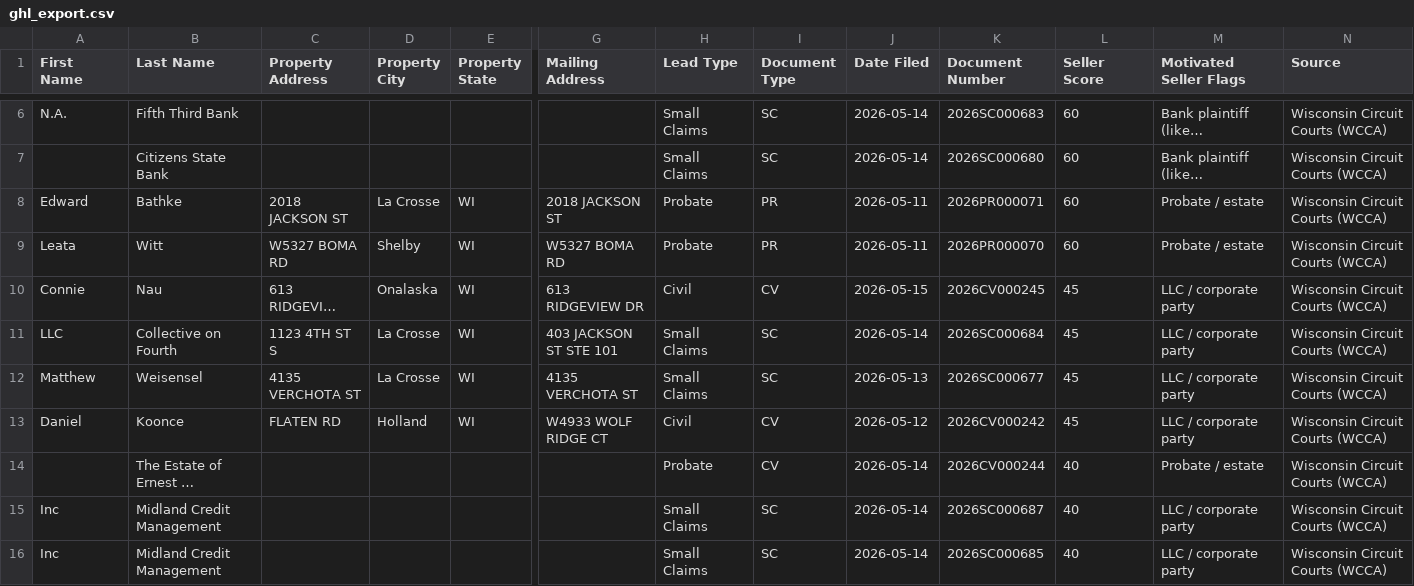
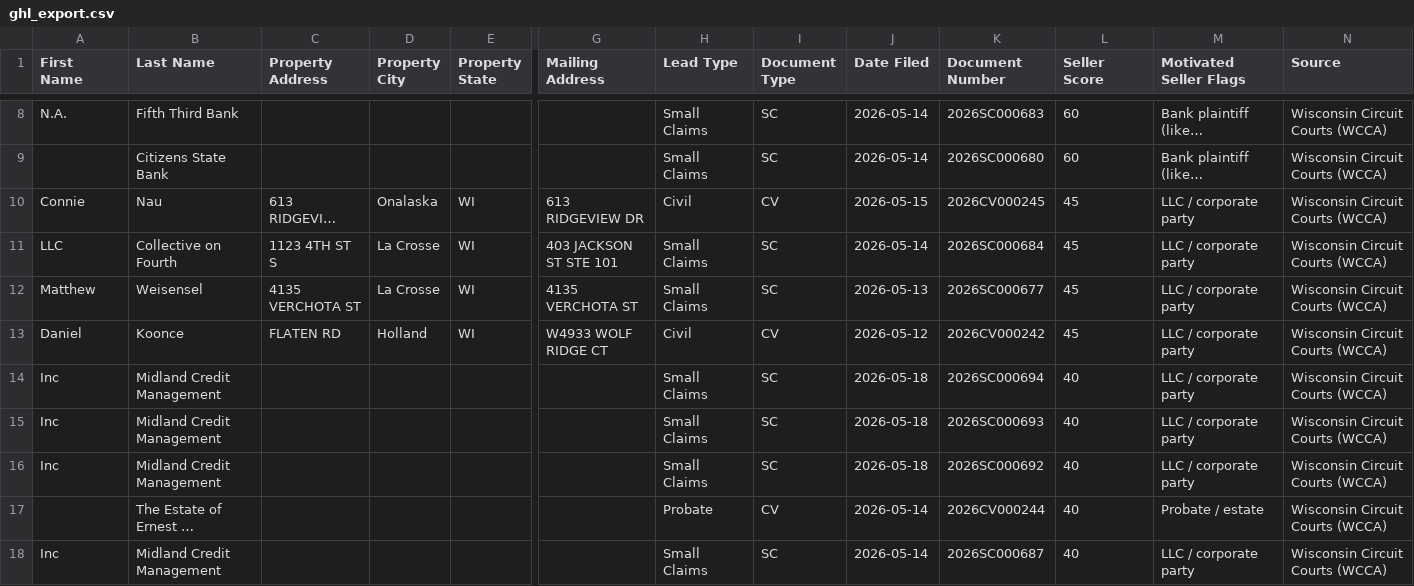
Before and after one commit to Sellmyhousefast247/La-Crosse-Leads, a CSV file: dashboard/ghl_export.csv, drawn as a sheet; only a part is shown, gaps mark what is left out; the shorter side is filled out with more unchanged rows; long unchanged cells end in …; removed rows and columns are numbered as before the commit, all else as after; rows hold the shown columns only; the diff covers the shown part only; the diff names each change by its address in the sheet, - before the commit and + after, or states it on an @@ line.

```diff
--- a/dashboard/ghl_export.csv
+++ b/dashboard/ghl_export.csv
-row 8: Edward | Bathke | 2018 JACKSON ST | La Crosse | WI | 2018 JACKSON ST | Probate | PR | 2026-05-11 | 2026PR000071 | 60 | Probate / estate | Wisconsin Circuit Courts (WCCA)
-row 9: Leata | Witt | W5327 BOMA RD | Shelby | WI | W5327 BOMA RD | Probate | PR | 2026-05-11 | 2026PR000070 | 60 | Probate / estate | Wisconsin Circuit Courts (WCCA)
+row 14: Inc | Midland Credit Management |  |  |  |  | Small Claims | SC | 2026-05-18 | 2026SC000694 | 40 | LLC / corporate party | Wisconsin Circuit Courts (WCCA)
+row 15: Inc | Midland Credit Management |  |  |  |  | Small Claims | SC | 2026-05-18 | 2026SC000693 | 40 | LLC / corporate party | Wisconsin Circuit Courts (WCCA)
+row 16: Inc | Midland Credit Management |  |  |  |  | Small Claims | SC | 2026-05-18 | 2026SC000692 | 40 | LLC / corporate party | Wisconsin Circuit Courts (WCCA)
```
Also changed, not shown: 5 added rows and 3 removed rows elsewhere in this file, data/ghl_export.csv, 2 other files.
